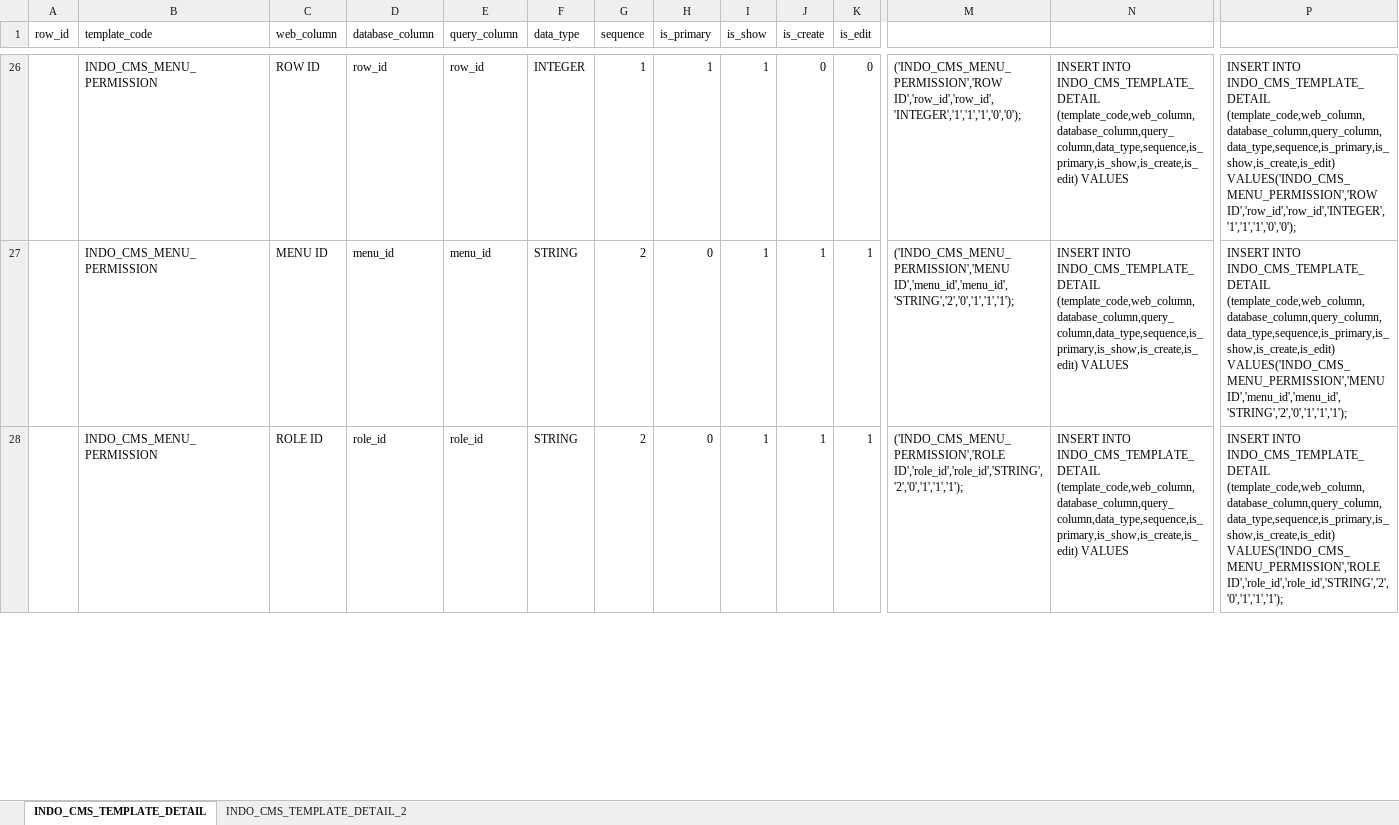
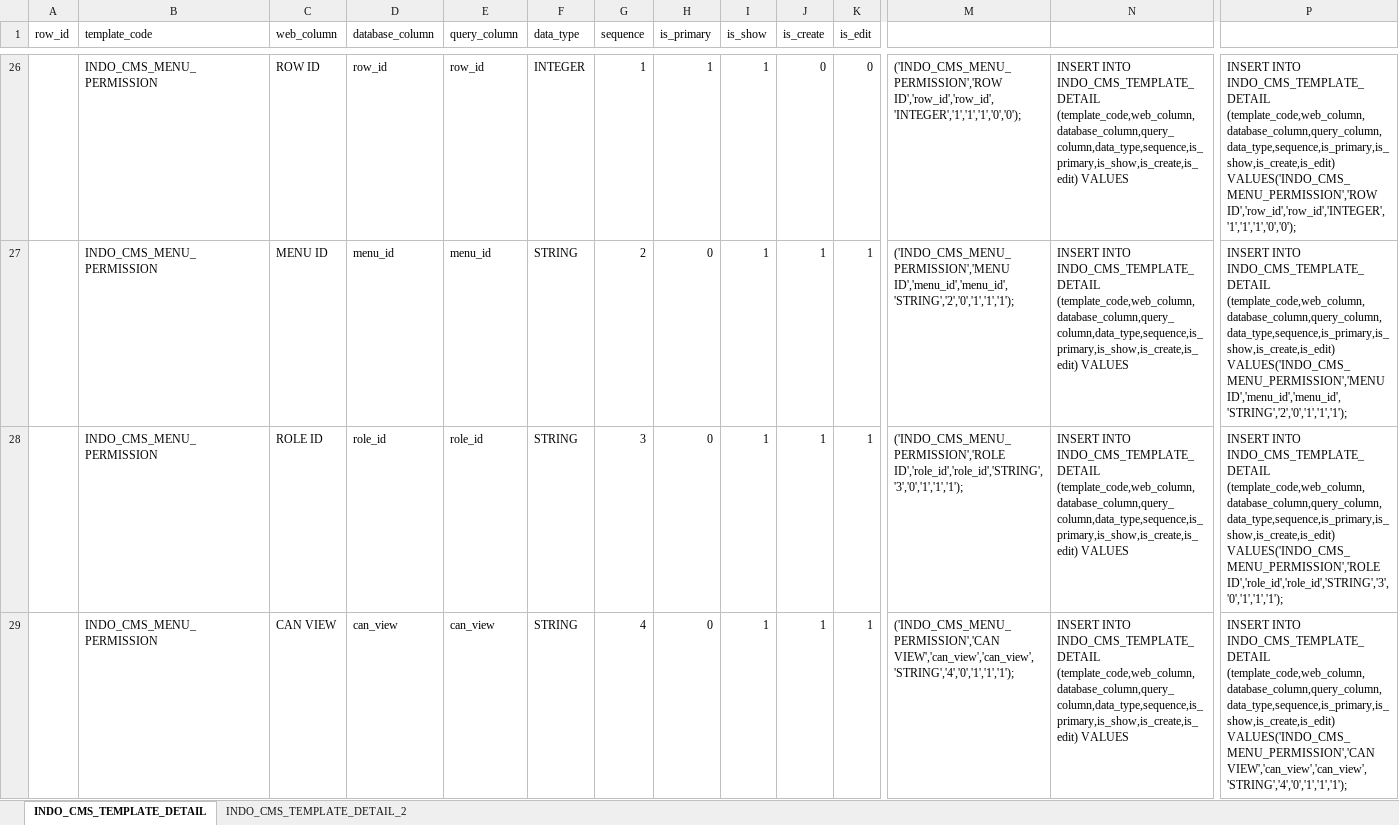
Before and after one commit to marifnst/indo-cms-mvc, an Excel workbook: sql/INDO_CMS_TEMPLATE_QUERY.xlsx, sheet INDO_CMS_TEMPLATE_DETAIL, drawn as a sheet; only a part is shown, gaps mark what is left out; values as stored, in another font and other column widths than the file's, no borders; rows hold the shown columns only; the diff covers the shown part only; the diff names each change by its address in the sheet, - before the commit and + after, or states it on an @@ line.

```diff
--- a/sql/INDO_CMS_TEMPLATE_QUERY.xlsx (sheet INDO_CMS_TEMPLATE_DETAIL)
+++ b/sql/INDO_CMS_TEMPLATE_QUERY.xlsx (sheet INDO_CMS_TEMPLATE_DETAIL)
-G28 (sequence): 2
+G28 (sequence): 3
-M28: ('INDO_CMS_MENU_PERMISSION','ROLE ID','role_id','role_id','STRING','2','0','1','1','1');
+M28: ('INDO_CMS_MENU_PERMISSION','ROLE ID','role_id','role_id','STRING','3','0','1','1','1');
-P28: …(template_code,web_column,database_column,query_column,data_type,sequence,is_primary,is_show,is_create,is_edit) VALUES('INDO_CMS_MENU_PERMISSION','ROLE ID','role_id','role_id','STRING','2','0','1','1','1');
+P28: …(template_code,web_column,database_column,query_column,data_type,sequence,is_primary,is_show,is_create,is_edit) VALUES('INDO_CMS_MENU_PERMISSION','ROLE ID','role_id','role_id','STRING','3','0','1','1','1');
+row 29:  | INDO_CMS_MENU_PERMISSION | CAN VIEW | can_view | can_view | STRING | 4 | 0 | 1 | 1 | 1 | ('INDO_CMS_MENU_PERMISSION','CAN VIEW','can_view','can_view','STRING','4','0','1','1','1'); | INSERT INTO INDO_CMS_TEMPLATE_DETAIL (template_code,web_column,database_column,query_column,data_type,sequence,is_primary,is_show,is_create,is_edit) VALUES | INSERT INTO INDO_CMS_TEMPLATE_DETAIL (template_code,web_column,database_column,query_column,data_type,sequence,is_primary,is_show,is_create,is_edit) VALUES('INDO_CMS_MENU_PERMISSION','CAN VIEW','can_view','can_view','STRING','4','0','1','1','1');
```
Also changed, not shown: 15 edited cells elsewhere in this sheet, 20 other files.
